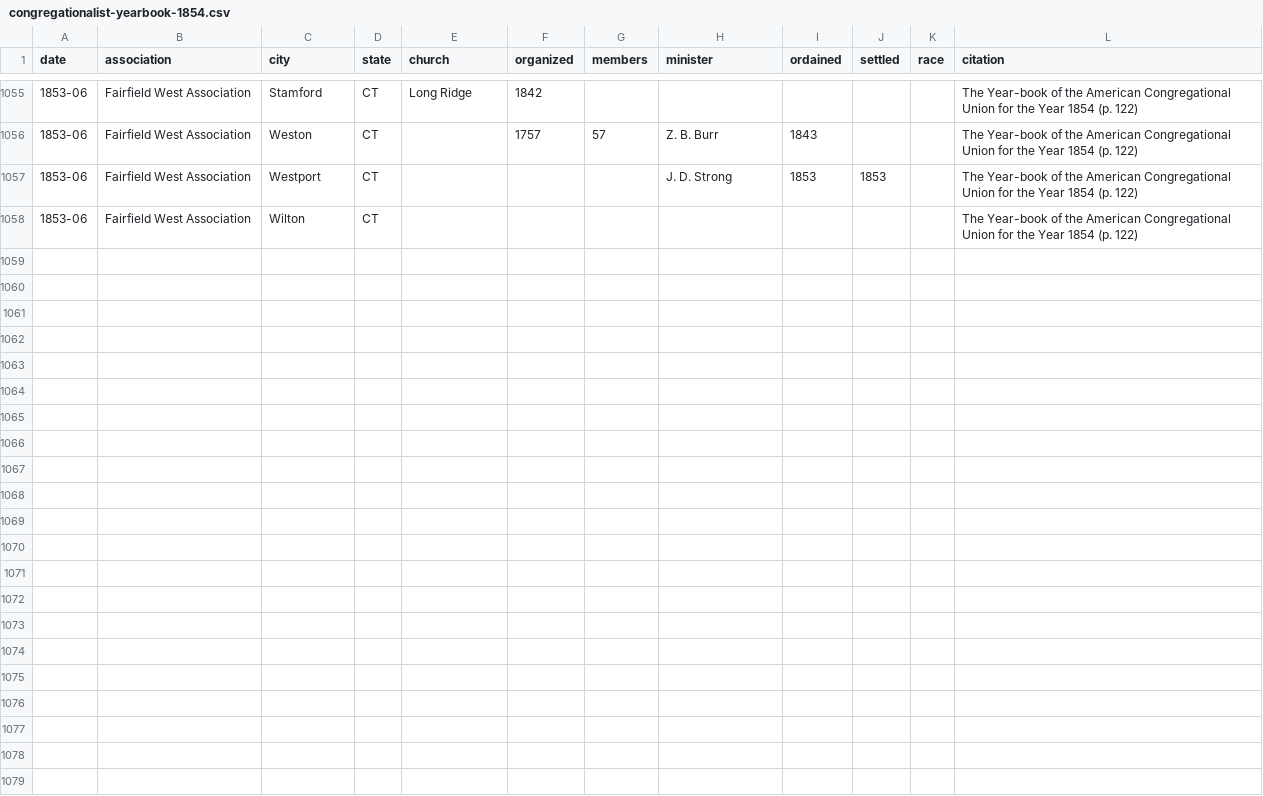
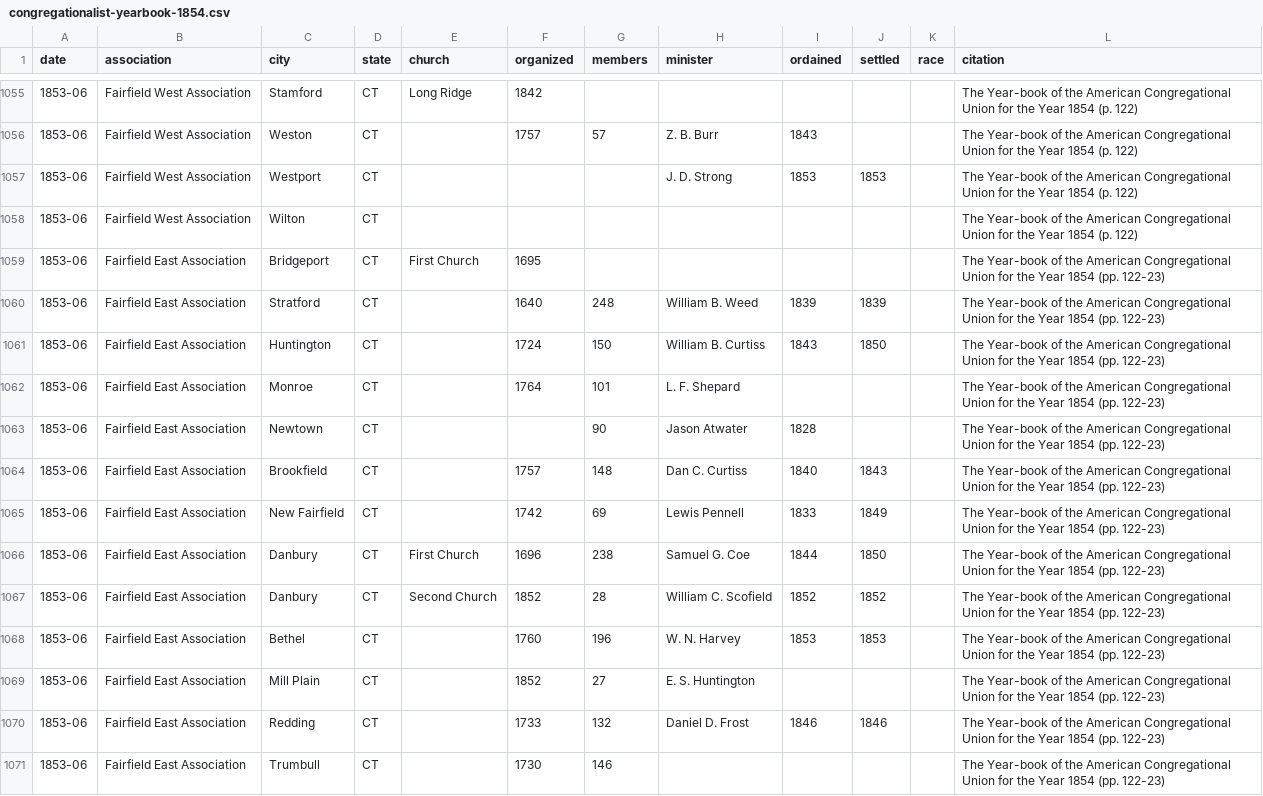
Before and after one commit to religious-ecologies/religious-statistics, a CSV file: data/congregationalist-yearbooks/congregationalist-yearbook-1854.csv, drawn as a sheet; only a part is shown, gaps mark what is left out; the diff names each change by its address in the sheet, - before the commit and + after, or states it on an @@ line.

Commit message:
Fairfield East Association 1854

```diff
--- a/data/congregationalist-yearbooks/congregationalist-yearbook-1854.csv
+++ b/data/congregationalist-yearbooks/congregationalist-yearbook-1854.csv
+row 1059: 1853-06 | Fairfield East Association | Bridgeport | CT | First Church | 1695 |  |  |  |  |  | The Year-book of the American Congregational Union for the Year 1854 (pp. 122-23)
+row 1060: 1853-06 | Fairfield East Association | Stratford | CT |  | 1640 | 248 | William B. Weed | 1839 | 1839 |  | The Year-book of the American Congregational Union for the Year 1854 (pp. 122-23)
+row 1061: 1853-06 | Fairfield East Association | Huntington | CT |  | 1724 | 150 | William B. Curtiss | 1843 | 1850 |  | The Year-book of the American Congregational Union for the Year 1854 (pp. 122-23)
+row 1062: 1853-06 | Fairfield East Association | Monroe | CT |  | 1764 | 101 | L. F. Shepard |  |  |  | The Year-book of the American Congregational Union for the Year 1854 (pp. 122-23)
+row 1063: 1853-06 | Fairfield East Association | Newtown | CT |  |  | 90 | Jason Atwater | 1828 |  |  | The Year-book of the American Congregational Union for the Year 1854 (pp. 122-23)
+row 1064: 1853-06 | Fairfield East Association | Brookfield | CT |  | 1757 | 148 | Dan C. Curtiss | 1840 | 1843 |  | The Year-book of the American Congregational Union for the Year 1854 (pp. 122-23)
+row 1065: 1853-06 | Fairfield East Association | New Fairfield | CT |  | 1742 | 69 | Lewis Pennell | 1833 | 1849 |  | The Year-book of the American Congregational Union for the Year 1854 (pp. 122-23)
+row 1066: 1853-06 | Fairfield East Association | Danbury | CT | First Church | 1696 | 238 | Samuel G. Coe | 1844 | 1850 |  | The Year-book of the American Congregational Union for the Year 1854 (pp. 122-23)
+row 1067: 1853-06 | Fairfield East Association | Danbury | CT | Second Church | 1852 | 28 | William C. Scofield | 1852 | 1852 |  | The Year-book of the American Congregational Union for the Year 1854 (pp. 122-23)
+row 1068: 1853-06 | Fairfield East Association | Bethel | CT |  | 1760 | 196 | W. N. Harvey | 1853 | 1853 |  | The Year-book of the American Congregational Union for the Year 1854 (pp. 122-23)
+row 1069: 1853-06 | Fairfield East Association | Mill Plain | CT |  | 1852 | 27 | E. S. Huntington |  |  |  | The Year-book of the American Congregational Union for the Year 1854 (pp. 122-23)
+row 1070: 1853-06 | Fairfield East Association | Redding | CT |  | 1733 | 132 | Daniel D. Frost | 1846 | 1846 |  | The Year-book of the American Congregational Union for the Year 1854 (pp. 122-23)
+row 1071: 1853-06 | Fairfield East Association | Trumbull | CT |  | 1730 | 146 |  |  |  |  | The Year-book of the American Congregational Union for the Year 1854 (pp. 122-23)
```
